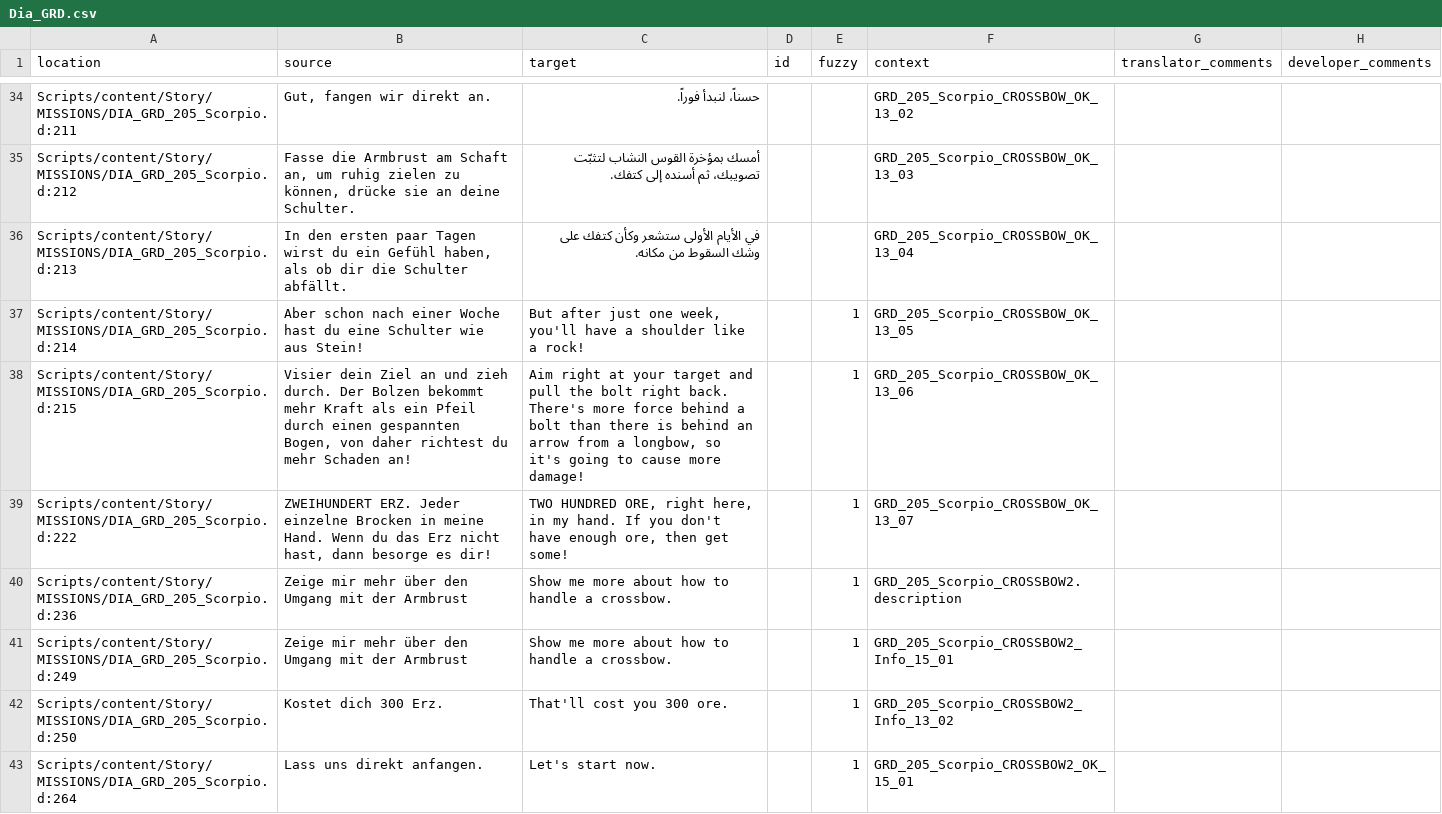
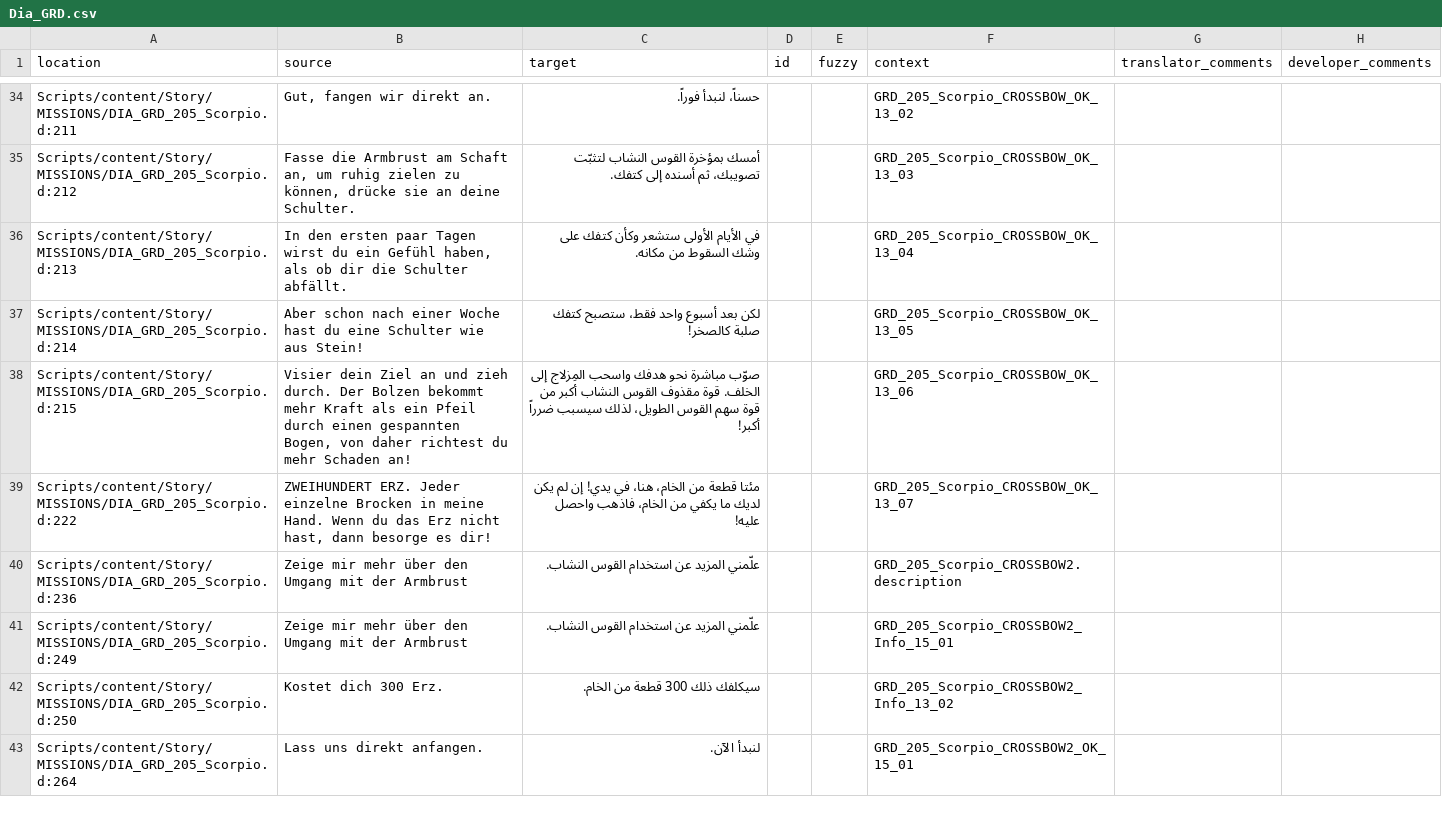
Before and after one commit to 2Saud-coder/Gothic-1-localization, a CSV file: .translations/ar/Dia_GRD.csv, drawn as a sheet; only a part is shown, gaps mark what is left out; the diff covers the shown part only.

```diff
--- a/.translations/ar/Dia_GRD.csv
+++ b/.translations/ar/Dia_GRD.csv
@@ -36,8 +36,8 @@
 "Scripts/content/Story/MISSIONS/DIA_GRD_205_Scorpio.d:213","In den ersten paar Tagen wirst du ein Gefühl haben, als ob dir die Schulter abfällt.","في الأيام الأولى ستشعر وكأن كتفك على وشك السقوط من مكانه.","","","GRD_205_Scorpio_CROSSBOW_OK_13_04","",""
-"Scripts/content/Story/MISSIONS/DIA_GRD_205_Scorpio.d:214","Aber schon nach einer Woche hast du eine Schulter wie aus Stein!","But after just one week, you'll have a shoulder like a rock!","","1","GRD_205_Scorpio_CROSSBOW_OK_13_05","",""
-"Scripts/content/Story/MISSIONS/DIA_GRD_205_Scorpio.d:215","Visier dein Ziel an und zieh durch. Der Bolzen bekommt mehr Kraft als ein Pfeil durch einen gespannten Bogen, von daher richtest du mehr Schaden an!","Aim right at your target and pull the bolt right back. There's more force behind a bolt than there is behind an arrow from a longbow, so it's going to cause more damage!","","1","GRD_205_Scorpio_CROSSBOW_OK_13_06","",""
-"Scripts/content/Story/MISSIONS/DIA_GRD_205_Scorpio.d:222","ZWEIHUNDERT ERZ. Jeder einzelne Brocken in meine Hand. Wenn du das Erz nicht hast, dann besorge es dir!","TWO HUNDRED ORE, right here, in my hand. If you don't have enough ore, then get some!","","1","GRD_205_Scorpio_CROSSBOW_OK_13_07","",""
-"Scripts/content/Story/MISSIONS/DIA_GRD_205_Scorpio.d:236","Zeige mir mehr über den Umgang mit der Armbrust","Show me more about how to handle a crossbow.","","1","GRD_205_Scorpio_CROSSBOW2.description","",""
-"Scripts/content/Story/MISSIONS/DIA_GRD_205_Scorpio.d:249","Zeige mir mehr über den Umgang mit der Armbrust","Show me more about how to handle a crossbow.","","1","GRD_205_Scorpio_CROSSBOW2_Info_15_01","",""
-"Scripts/content/Story/MISSIONS/DIA_GRD_205_Scorpio.d:250","Kostet dich 300 Erz.","That'll cost you 300 ore.","","1","GRD_205_Scorpio_CROSSBOW2_Info_13_02","",""
-"Scripts/content/Story/MISSIONS/DIA_GRD_205_Scorpio.d:264","Lass uns direkt anfangen.","Let's start now.","","1","GRD_205_Scorpio_CROSSBOW2_OK_15_01","",""
+"Scripts/content/Story/MISSIONS/DIA_GRD_205_Scorpio.d:214","Aber schon nach einer Woche hast du eine Schulter wie aus Stein!","لكن بعد أسبوع واحد فقط، ستصبح كتفك صلبة كالصخر!","","","GRD_205_Scorpio_CROSSBOW_OK_13_05","",""
+"Scripts/content/Story/MISSIONS/DIA_GRD_205_Scorpio.d:215","Visier dein Ziel an und zieh durch. Der Bolzen bekommt mehr Kraft als ein Pfeil durch einen gespannten Bogen, von daher richtest du mehr Schaden an!","صوّب مباشرة نحو هدفك واسحب المِزلاج إلى الخلف. قوة مقذوف القوس النشاب أكبر من قوة سهم القوس الطويل، لذلك سيسبب ضرراً أكبر!","","","GRD_205_Scorpio_CROSSBOW_OK_13_06","",""
+"Scripts/content/Story/MISSIONS/DIA_GRD_205_Scorpio.d:222","ZWEIHUNDERT ERZ. Jeder einzelne Brocken in meine Hand. Wenn du das Erz nicht hast, dann besorge es dir!","مئتا قطعة من الخام، هنا، في يدي! إن لم يكن لديك ما يكفي من الخام، فاذهب واحصل عليه!","","","GRD_205_Scorpio_CROSSBOW_OK_13_07","",""
+"Scripts/content/Story/MISSIONS/DIA_GRD_205_Scorpio.d:236","Zeige mir mehr über den Umgang mit der Armbrust","علّمني المزيد عن استخدام القوس النشاب.","","","GRD_205_Scorpio_CROSSBOW2.description","",""
+"Scripts/content/Story/MISSIONS/DIA_GRD_205_Scorpio.d:249","Zeige mir mehr über den Umgang mit der Armbrust","علّمني المزيد عن استخدام القوس النشاب.","","","GRD_205_Scorpio_CROSSBOW2_Info_15_01","",""
+"Scripts/content/Story/MISSIONS/DIA_GRD_205_Scorpio.d:250","Kostet dich 300 Erz.","سيكلفك ذلك 300 قطعة من الخام.","","","GRD_205_Scorpio_CROSSBOW2_Info_13_02","",""
+"Scripts/content/Story/MISSIONS/DIA_GRD_205_Scorpio.d:264","Lass uns direkt anfangen.","لنبدأ الآن.","","","GRD_205_Scorpio_CROSSBOW2_OK_15_01","",""
```
Also changed, not shown: 66 edited cells elsewhere in this file.
